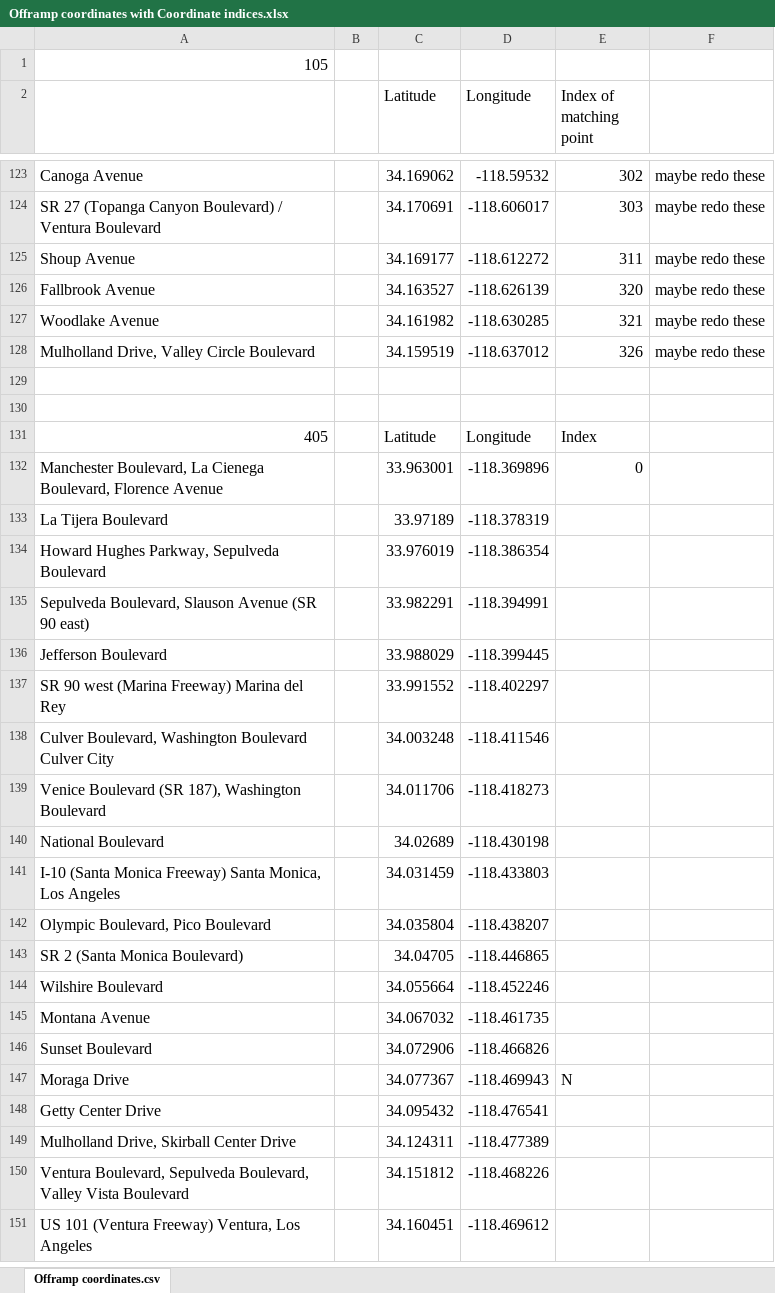
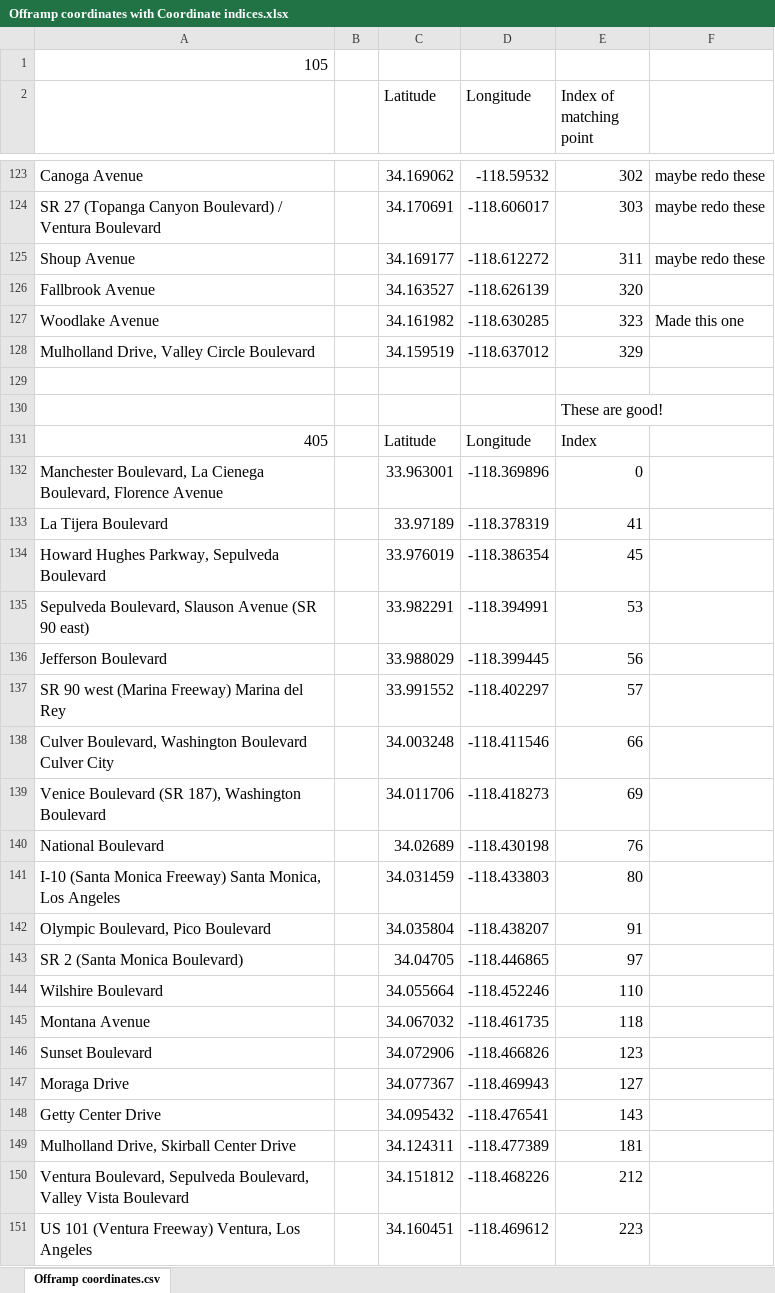
Before and after one commit to twistedmove/CSCI201-TransportationProject, an Excel workbook: Assets/Offramp Coordinate Info/Offramp coordinates with Coordinate indices.xlsx, sheet Offramp coordinates.csv, drawn as a sheet; only a part is shown, gaps mark what is left out; values as stored, in another font and other column widths than the file's, no borders; charts and pictures not drawn; the diff covers the shown part only; the diff names each change by its address in the sheet, - before the commit and + after, or states it on an @@ line.

Commit message:
More ramp data

```diff
--- a/Assets/Offramp Coordinate Info/Offramp coordinates with Coordinate indices.xlsx (sheet Offramp coordinates.csv)
+++ b/Assets/Offramp Coordinate Info/Offramp coordinates with Coordinate indices.xlsx (sheet Offramp coordinates.csv)
-F126: maybe redo these
+F126: (empty)
-E127 (Index of matching point): 321
+E127 (Index of matching point): 323
-F127: maybe redo these
+F127: Made this one
-E128 (Index of matching point): 326
+E128 (Index of matching point): 329
-F128: maybe redo these
+F128: (empty)
-E130 (Index of matching point): (empty)
+E130 (Index of matching point): These are good!
-E133 (Index of matching point): (empty)
+E133 (Index of matching point): 41
-E134 (Index of matching point): (empty)
+E134 (Index of matching point): 45
-E135 (Index of matching point): (empty)
+E135 (Index of matching point): 53
-E136 (Index of matching point): (empty)
+E136 (Index of matching point): 56
-E137 (Index of matching point): (empty)
+E137 (Index of matching point): 57
-E138 (Index of matching point): (empty)
+E138 (Index of matching point): 66
-E139 (Index of matching point): (empty)
+E139 (Index of matching point): 69
-E140 (Index of matching point): (empty)
+E140 (Index of matching point): 76
-E141 (Index of matching point): (empty)
+E141 (Index of matching point): 80
-E142 (Index of matching point): (empty)
+E142 (Index of matching point): 91
-E143 (Index of matching point): (empty)
+E143 (Index of matching point): 97
-E144 (Index of matching point): (empty)
+E144 (Index of matching point): 110
-E145 (Index of matching point): (empty)
+E145 (Index of matching point): 118
-E146 (Index of matching point): (empty)
+E146 (Index of matching point): 123
-E147 (Index of matching point): N
+E147 (Index of matching point): 127
-E148 (Index of matching point): (empty)
+E148 (Index of matching point): 143
-E149 (Index of matching point): (empty)
+E149 (Index of matching point): 181
-E150 (Index of matching point): (empty)
+E150 (Index of matching point): 212
-E151 (Index of matching point): (empty)
+E151 (Index of matching point): 223
```
Also changed, not shown: 10 edited cells elsewhere in this sheet.
